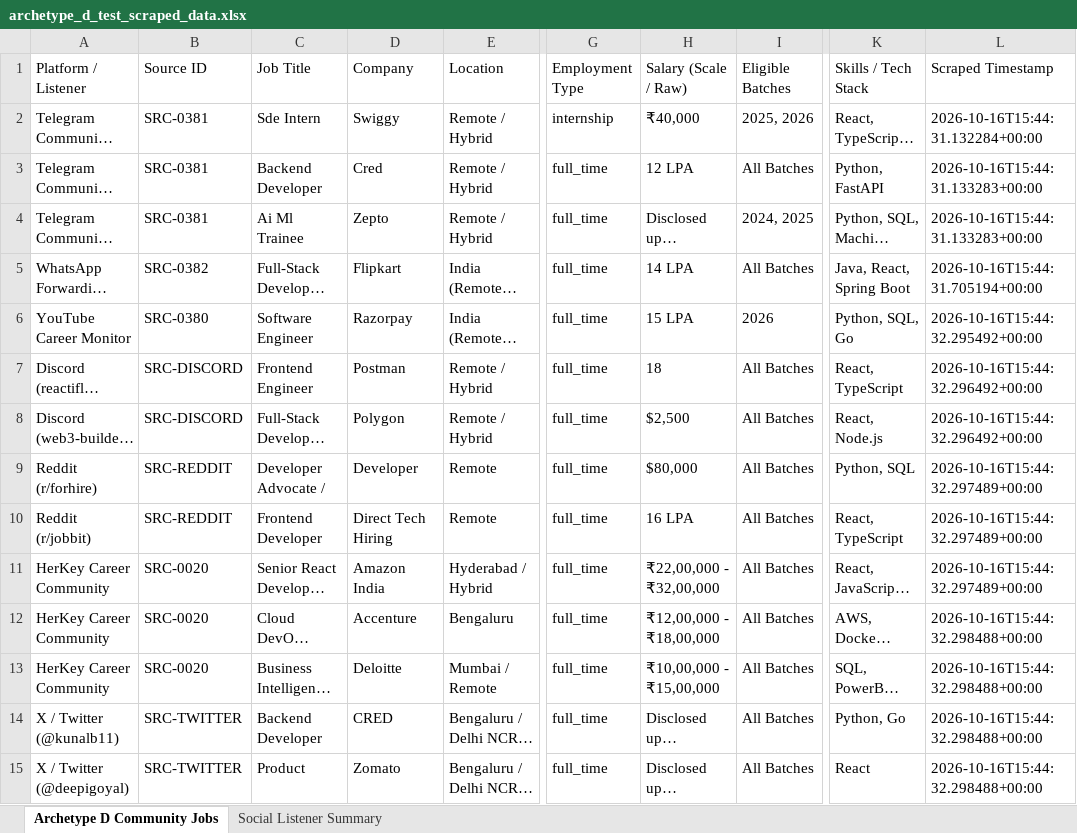
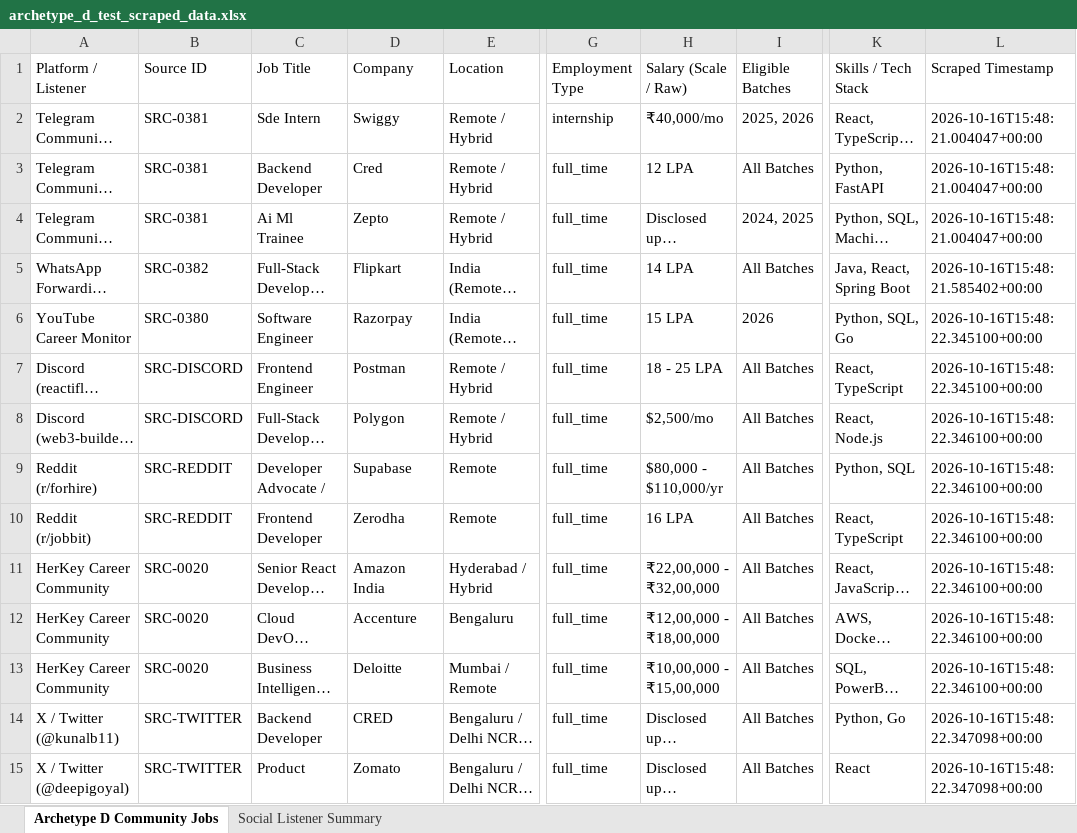
Before and after one commit to Sharma-Vansh/leadgen, an Excel workbook: module_1_scraping_engine/data/output/archetype_d_test_scraped_data.xlsx, sheet Archetype D Community Jobs, drawn as a sheet; only a part is shown, gaps mark what is left out; long unchanged cells end in …; values as stored, in another font and other column widths than the file's, no borders; the diff names each change by its address in the sheet, - before the commit and + after, or states it on an @@ line.

Commit message:
Enhance EntityExtractor with salary range and reddit company pattern matching

```diff
--- a/module_1_scraping_engine/data/output/archetype_d_test_scraped_data.xlsx (sheet Archetype D Community Jobs)
+++ b/module_1_scraping_engine/data/output/archetype_d_test_scraped_data.xlsx (sheet Archetype D Community Jobs)
-H2 (Salary (Scale / Raw)): ₹40,000
+H2 (Salary (Scale / Raw)): ₹40,000/mo
-L2 (Scraped Timestamp): 2026-10-16T15:44:31.132284+00:00
+L2 (Scraped Timestamp): 2026-10-16T15:48:21.004047+00:00
-L3:L4 (Scraped Timestamp): 2026-10-16T15:44:31.133283+00:00
+L3:L4 (Scraped Timestamp): 2026-10-16T15:48:21.004047+00:00
-L5 (Scraped Timestamp): 2026-10-16T15:44:31.705194+00:00
+L5 (Scraped Timestamp): 2026-10-16T15:48:21.585402+00:00
-L6 (Scraped Timestamp): 2026-10-16T15:44:32.295492+00:00
+L6 (Scraped Timestamp): 2026-10-16T15:48:22.345100+00:00
-H7 (Salary (Scale / Raw)): 18
+H7 (Salary (Scale / Raw)): 18 - 25 LPA
-L7 (Scraped Timestamp): 2026-10-16T15:44:32.296492+00:00
+L7 (Scraped Timestamp): 2026-10-16T15:48:22.345100+00:00
-H8 (Salary (Scale / Raw)): $2,500
+H8 (Salary (Scale / Raw)): $2,500/mo
-L8 (Scraped Timestamp): 2026-10-16T15:44:32.296492+00:00
+L8 (Scraped Timestamp): 2026-10-16T15:48:22.346100+00:00
-D9 (Company): Developer
+D9 (Company): Supabase
-H9 (Salary (Scale / Raw)): $80,000
+H9 (Salary (Scale / Raw)): $80,000 - $110,000/yr
-L9:L11 (Scraped Timestamp): 2026-10-16T15:44:32.297489+00:00
+L9:L11 (Scraped Timestamp): 2026-10-16T15:48:22.346100+00:00
-D10 (Company): Direct Tech Hiring
+D10 (Company): Zerodha
-L12:L13 (Scraped Timestamp): 2026-10-16T15:44:32.298488+00:00
+L12:L13 (Scraped Timestamp): 2026-10-16T15:48:22.346100+00:00
-L14:L15 (Scraped Timestamp): 2026-10-16T15:44:32.298488+00:00
+L14:L15 (Scraped Timestamp): 2026-10-16T15:48:22.347098+00:00
```
Also changed, not shown: 2 other files.
